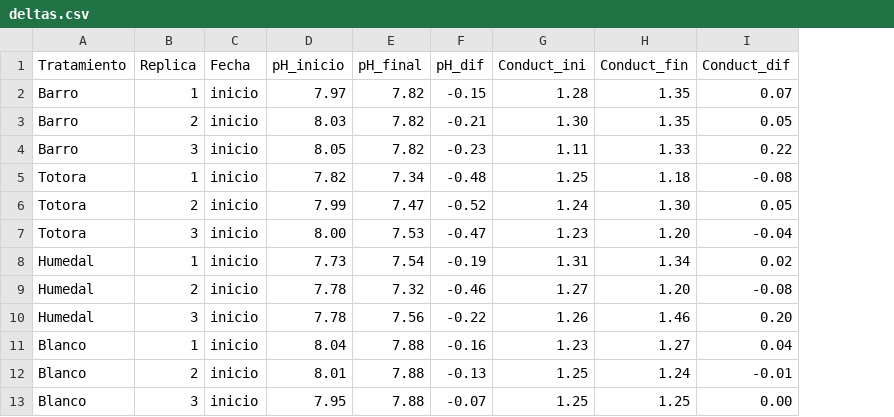
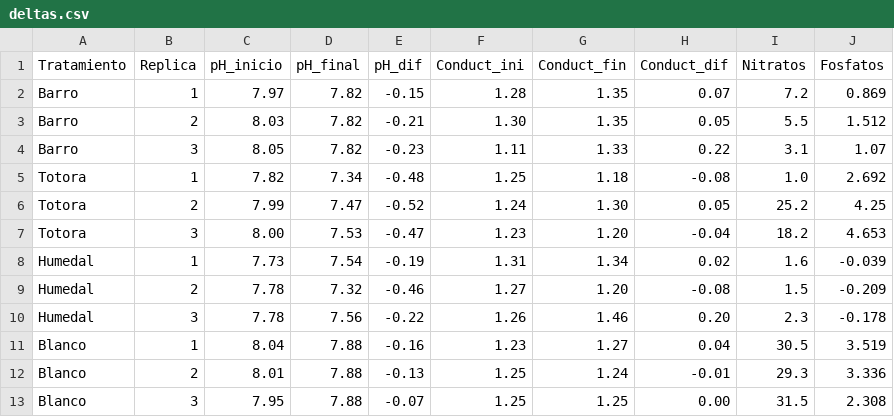
Before and after one commit to FCEN-cursado/humedales-biorreactores, a CSV file: data/deltas.csv, drawn as a sheet; removed rows and columns are numbered as before the commit, all else as after; the diff names each change by its address in the sheet, - before the commit and + after, or states it on an @@ line.

```diff
--- a/data/deltas.csv
+++ b/data/deltas.csv
-column C (Fecha), rows 2-13: all inicio
+column I (Nitratos), rows 2-13: 7.2 | 5.5 | 3.1 | 1.0 | 25.2 | 18.2 | 1.6 | 1.5 | 2.3 | 30.5 | 29.3 | 31.5
+column J (Fosfatos), rows 2-13: 0.869 | 1.512 | 1.07 | 2.692 | 4.25 | 4.653 | -0.039 | -0.209 | -0.178 | 3.519 | 3.336 | 2.308
```
Also changed, not shown: 11 other files.
